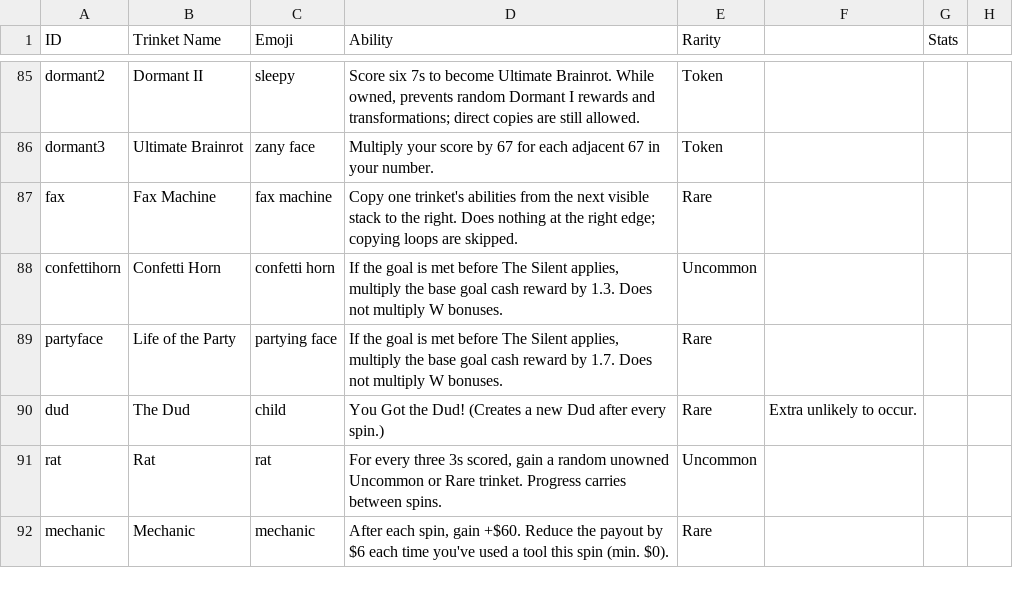
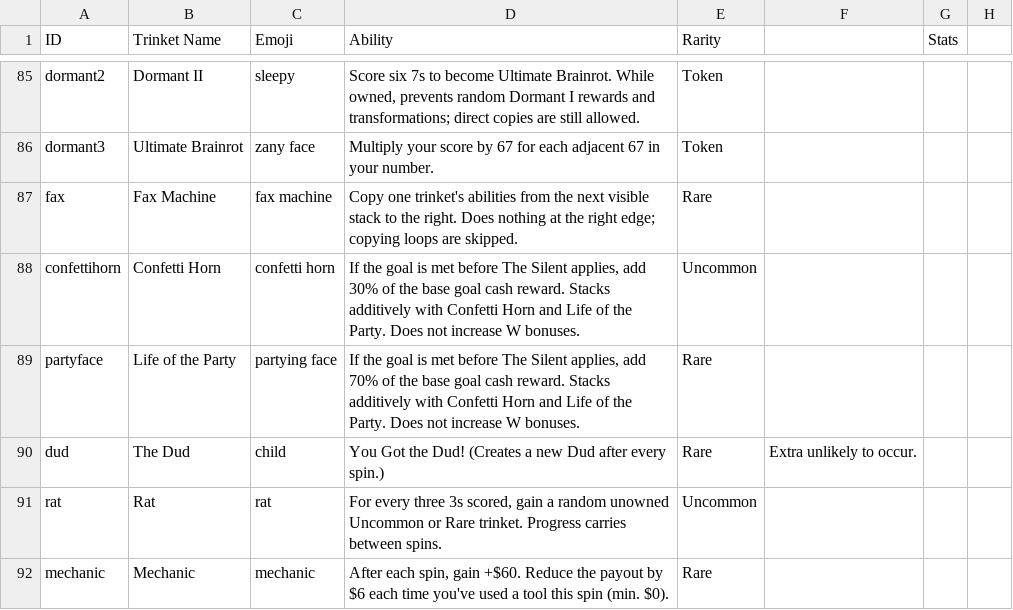
Before and after one commit to lgtyqz/rngdlelike, a CSV file: data/catalog/trinkets.csv, drawn as a sheet; only a part is shown, gaps mark what is left out.

Commit message:
qol + confetti nerf

```diff
--- a/data/catalog/trinkets.csv
+++ b/data/catalog/trinkets.csv
@@ -87,4 +87,4 @@ dormant3,Ultimate Brainrot,zany face,Multiply your score by 67 for each adjacent
 fax,Fax Machine,fax machine,Copy one trinket's abilities from the next visible stack to the right. Does nothing at the right edge; copying loops are skipped.,Rare,,,
-confettihorn,Confetti Horn,confetti horn,"If the goal is met before The Silent applies, multiply the base goal cash reward by 1.3. Does not multiply W bonuses.",Uncommon,,,
-partyface,Life of the Party,partying face,"If the goal is met before The Silent applies, multiply the base goal cash reward by 1.7. Does not multiply W bonuses.",Rare,,,
+confettihorn,Confetti Horn,confetti horn,"If the goal is met before The Silent applies, add 30% of the base goal cash reward. Stacks additively with Confetti Horn and Life of the Party. Does not increase W bonuses.",Uncommon,,,
+partyface,Life of the Party,partying face,"If the goal is met before The Silent applies, add 70% of the base goal cash reward. Stacks additively with Confetti Horn and Life of the Party. Does not increase W bonuses.",Rare,,,
 dud,The Dud,child,You Got the Dud! (Creates a new Dud after every spin.),Rare,Extra unlikely to occur.,,
```
Also changed, not shown: 9 other files.
